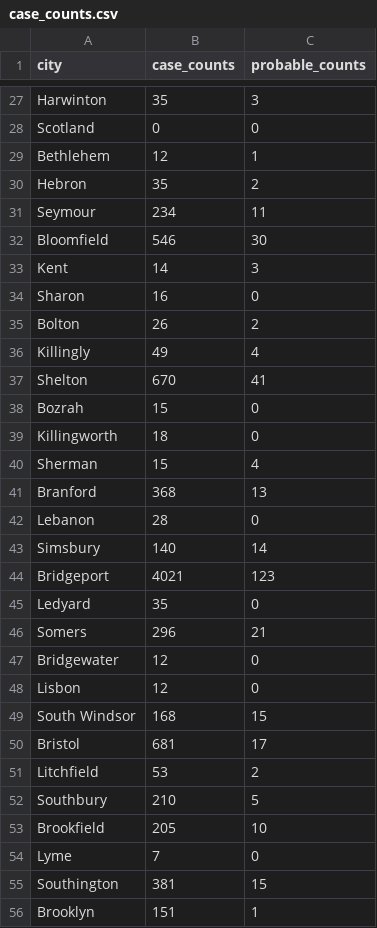
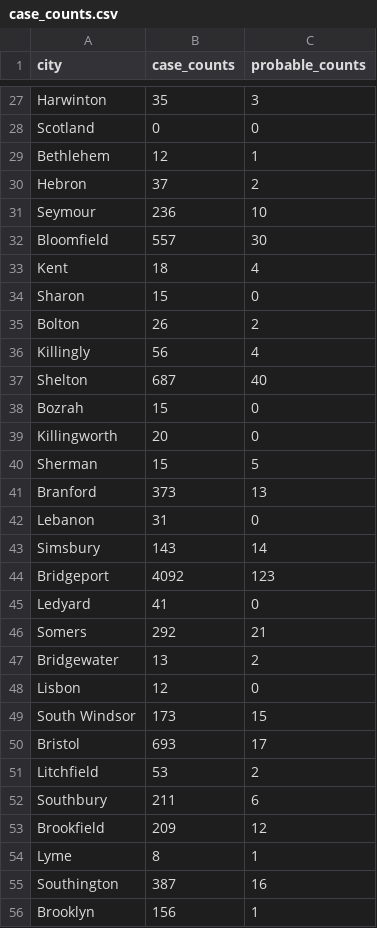
Before and after one commit to Forgethost/datascience-learning, a CSV file: kmeansct/data/raw/case_counts.csv, drawn as a sheet; only a part is shown, gaps mark what is left out; the diff covers the shown part only.

```diff
--- a/kmeansct/data/raw/case_counts.csv
+++ b/kmeansct/data/raw/case_counts.csv
@@ -29,28 +29,28 @@ Scotland,0,0
 Bethlehem,12,1
-Hebron,35,2
-Seymour,234,11
-Bloomfield,546,30
-Kent,14,3
-Sharon,16,0
+Hebron,37,2
+Seymour,236,10
+Bloomfield,557,30
+Kent,18,4
+Sharon,15,0
 Bolton,26,2
-Killingly,49,4
-Shelton,670,41
+Killingly,56,4
+Shelton,687,40
 Bozrah,15,0
-Killingworth,18,0
-Sherman,15,4
-Branford,368,13
-Lebanon,28,0
-Simsbury,140,14
-Bridgeport,4021,123
-Ledyard,35,0
-Somers,296,21
-Bridgewater,12,0
+Killingworth,20,0
+Sherman,15,5
+Branford,373,13
+Lebanon,31,0
+Simsbury,143,14
+Bridgeport,4092,123
+Ledyard,41,0
+Somers,292,21
+Bridgewater,13,2
 Lisbon,12,0
-South Windsor,168,15
-Bristol,681,17
+South Windsor,173,15
+Bristol,693,17
 Litchfield,53,2
-Southbury,210,5
-Brookfield,205,10
-Lyme,7,0
-Southington,381,15
-Brooklyn,151,1
+Southbury,211,6
+Brookfield,209,12
+Lyme,8,1
+Southington,387,16
+Brooklyn,156,1
```
Also changed, not shown: 2 added rows, 6 removed rows and 140 edited cells elsewhere in this file, kmeansct/data/processed/predictions/predictions.csv, 5 other files.
